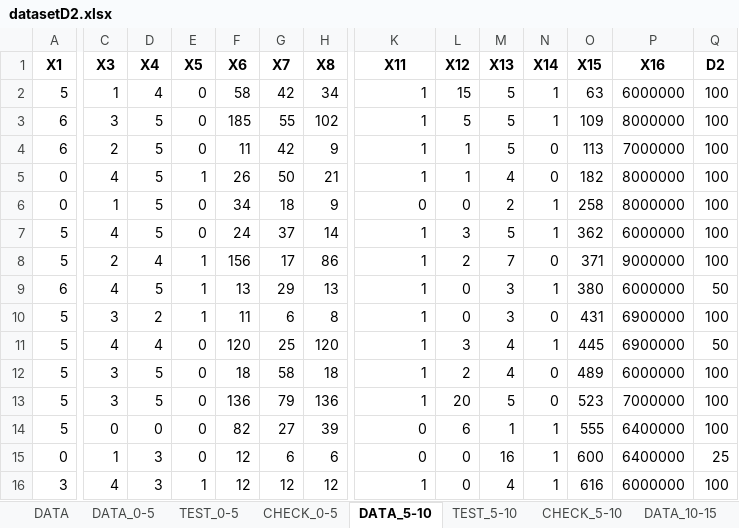
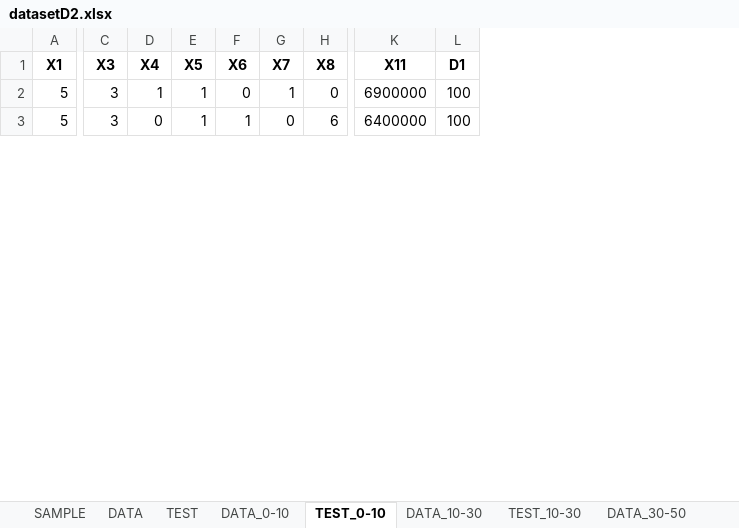
Before and after one commit to Bloodies/HSE-University-projects, an Excel workbook: Course-4/Neural-networks/datasetD2.xlsx, sheet TEST_0-10, drawn as a sheet; only a part is shown, gaps mark what is left out; values as stored, in another font and other column widths than the file's, no borders; removed rows and columns are numbered as before the commit, all else as after; rows hold the shown columns only; the diff covers the shown part only; the diff names each change by its address in the sheet, - before the commit and + after, or states it on an @@ line.

```diff
--- a/Course-4/Neural-networks/datasetD2.xlsx (sheet TEST_0-10)
+++ b/Course-4/Neural-networks/datasetD2.xlsx (sheet TEST_0-10)
-sheet tab: TEST_0-5
+sheet tab: TEST
-sheet tab: CHECK_0-5
+sheet tab: DATA_0-10
-sheet tab: DATA_5-10
+sheet tab: TEST_0-10
-sheet tab: TEST_5-10
+sheet tab: DATA_10-30
-sheet tab: CHECK_5-10
+sheet tab: TEST_10-30
-sheet tab: DATA_0-5
-sheet tab: DATA_10-15
+sheet tab: SAMPLE
-column L (X12), row 10: 0; row 14: 6
-column M (X13), row 10: 3; row 14: 1
-column N (X14), row 10: 0; row 14: 1
-column O (X15), row 10: 431; row 14: 555
-column P (X16), row 10: 6900000; row 14: 6400000
-L1: D2
+L1: D1
-row 2: 5 | 1 | 4 | 0 | 58 | 42 | 34 | 1 | 15 | 5 | 1 | 63 | 6000000 | 100
-row 3: 6 | 3 | 5 | 0 | 185 | 55 | 102 | 1 | 5 | 5 | 1 | 109 | 8000000 | 100
-row 4: 6 | 2 | 5 | 0 | 11 | 42 | 9 | 1 | 1 | 5 | 0 | 113 | 7000000 | 100
-row 5: 0 | 4 | 5 | 1 | 26 | 50 | 21 | 1 | 1 | 4 | 0 | 182 | 8000000 | 100
-row 6: 0 | 1 | 5 | 0 | 34 | 18 | 9 | 0 | 0 | 2 | 1 | 258 | 8000000 | 100
-row 7: 5 | 4 | 5 | 0 | 24 | 37 | 14 | 1 | 3 | 5 | 1 | 362 | 6000000 | 100
-row 8: 5 | 2 | 4 | 1 | 156 | 17 | 86 | 1 | 2 | 7 | 0 | 371 | 9000000 | 100
-row 9: 6 | 4 | 5 | 1 | 13 | 29 | 13 | 1 | 0 | 3 | 1 | 380 | 6000000 | 50
-D2 (X4): 2
+D2 (X4): 1
-F2 (X6): 11
+F2 (X6): 0
-G2 (X7): 6
+G2 (X7): 1
-H2 (X8): 8
+H2 (X8): 0
-K2 (X11): 1
+K2 (X11): 6900000
-row 11: 5 | 4 | 4 | 0 | 120 | 25 | 120 | 1 | 3 | 4 | 1 | 445 | 6900000 | 50
-row 12: 5 | 3 | 5 | 0 | 18 | 58 | 18 | 1 | 2 | 4 | 0 | 489 | 6000000 | 100
-row 13: 5 | 3 | 5 | 0 | 136 | 79 | 136 | 1 | 20 | 5 | 0 | 523 | 7000000 | 100
-C3 (X3): 0
+C3 (X3): 3
-E3 (X5): 0
+E3 (X5): 1
-F3 (X6): 82
+F3 (X6): 1
-G3 (X7): 27
+G3 (X7): 0
-H3 (X8): 39
+H3 (X8): 6
-K3 (X11): 0
+K3 (X11): 6400000
-row 15: 0 | 1 | 3 | 0 | 12 | 6 | 6 | 0 | 0 | 16 | 1 | 600 | 6400000 | 25
-row 16: 3 | 4 | 3 | 1 | 12 | 12 | 12 | 1 | 0 | 4 | 1 | 616 | 6000000 | 100
```
Also changed, not shown: 8 added rows, 86 removed rows and 139 edited cells elsewhere in this sheet, sheet DATA, sheet DATA_10-30, sheet DATA_30-50, sheet DATA_0-10, sheet DATA_50-inf, sheet TEST, 3 more sheets, other sheet tabs, Course-4/Neural-networks/dataset.xlsx, Course-4/Neural-networks/datasetD1.xlsx, 6 other files.
